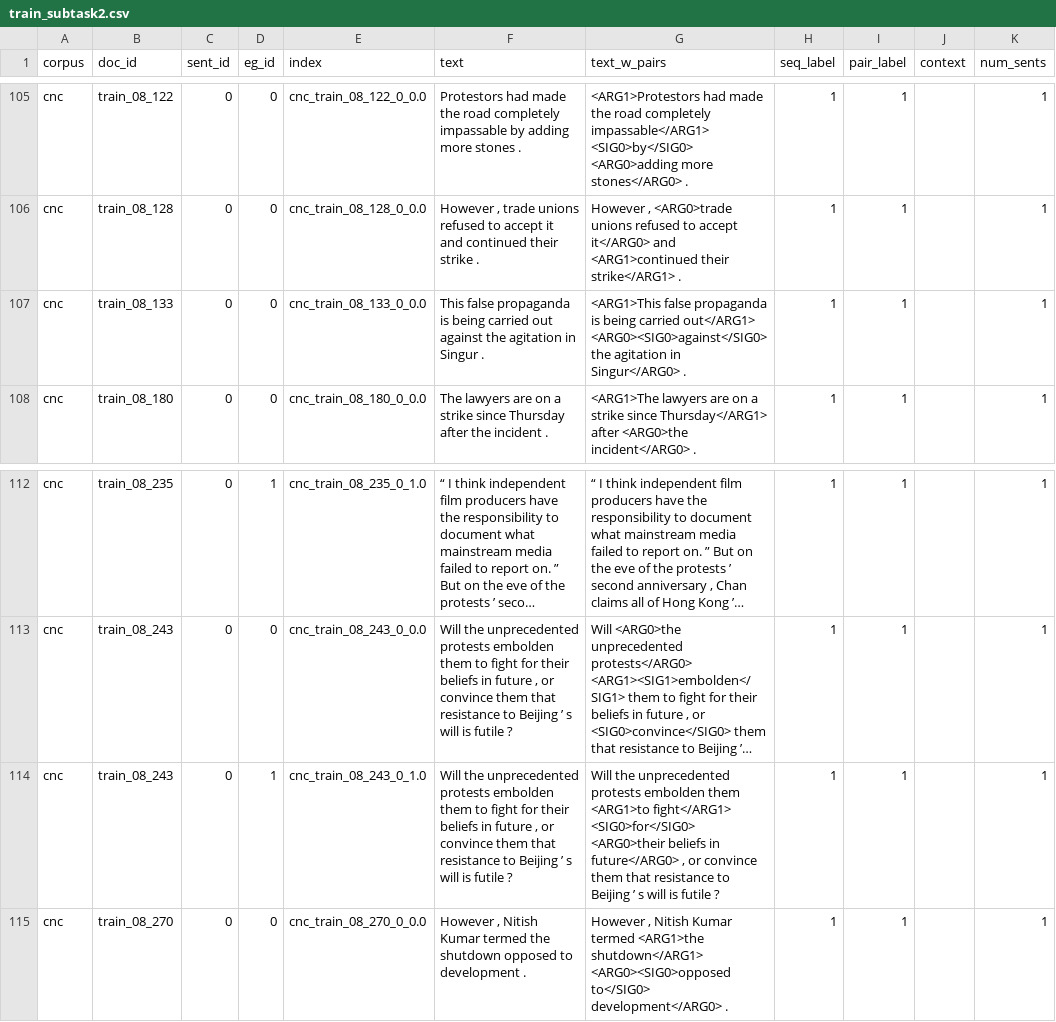
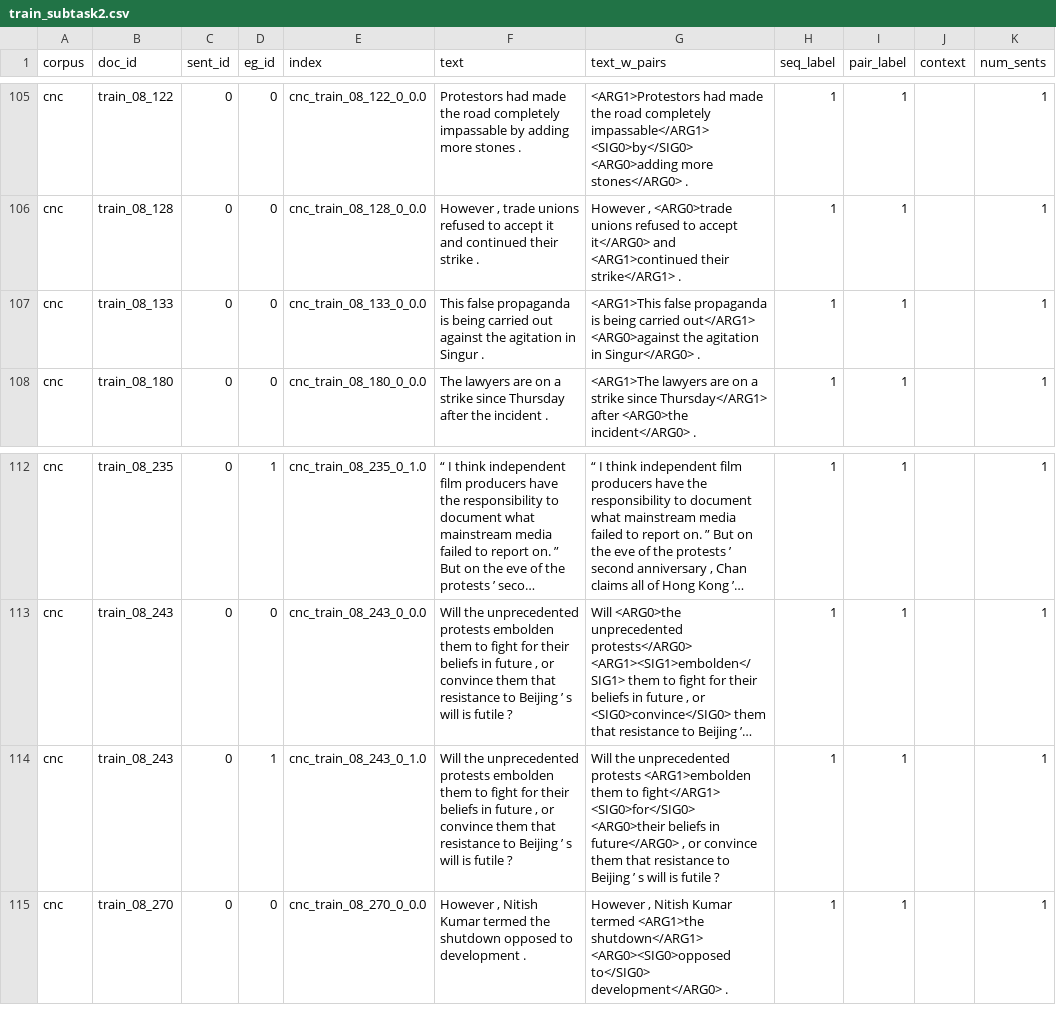
Before and after one commit to tanfiona/CausalNewsCorpus, a CSV file: data/train_subtask2.csv, drawn as a sheet; only a part is shown, gaps mark what is left out; long unchanged cells end in …; the diff covers the shown part only; the diff names each change by its address in the sheet, - before the commit and + after, or states it on an @@ line.

```diff
--- a/data/train_subtask2.csv
+++ b/data/train_subtask2.csv
-G107 (text_w_pairs): …carried out</ARG1> <ARG0><SIG0>against</SIG0> the agitation…
+G107 (text_w_pairs): …carried out</ARG1> <ARG0>against the agitation…
-G114 (text_w_pairs): …unprecedented protests embolden them <ARG1>to fight</ARG1> <SIG0>for</SIG0>…
+G114 (text_w_pairs): …unprecedented protests <ARG1>embolden them to fight</ARG1> <SIG0>for</SIG0>…
```
Also changed, not shown: 1 added row, 1 removed row and 18 edited cells elsewhere in this file, data/dev_subtask2_text.csv.
